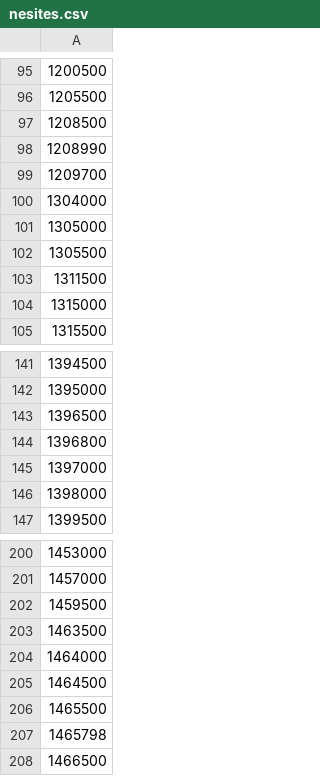
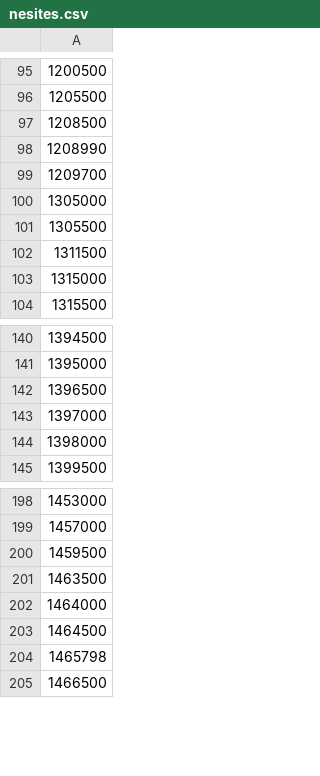
Before and after one commit to wndlovu/Stream-Flashiness-Index, a CSV file: nesites.csv, drawn as a sheet; only a part is shown, gaps mark what is left out; the diff names each change by its address in the sheet, - before the commit and + after, or states it on an @@ line.

Commit message:
Update nesites.csv

```diff
--- a/nesites.csv
+++ b/nesites.csv
-row 100: 1304000
-row 144: 1396800
-row 206: 1465500
```
